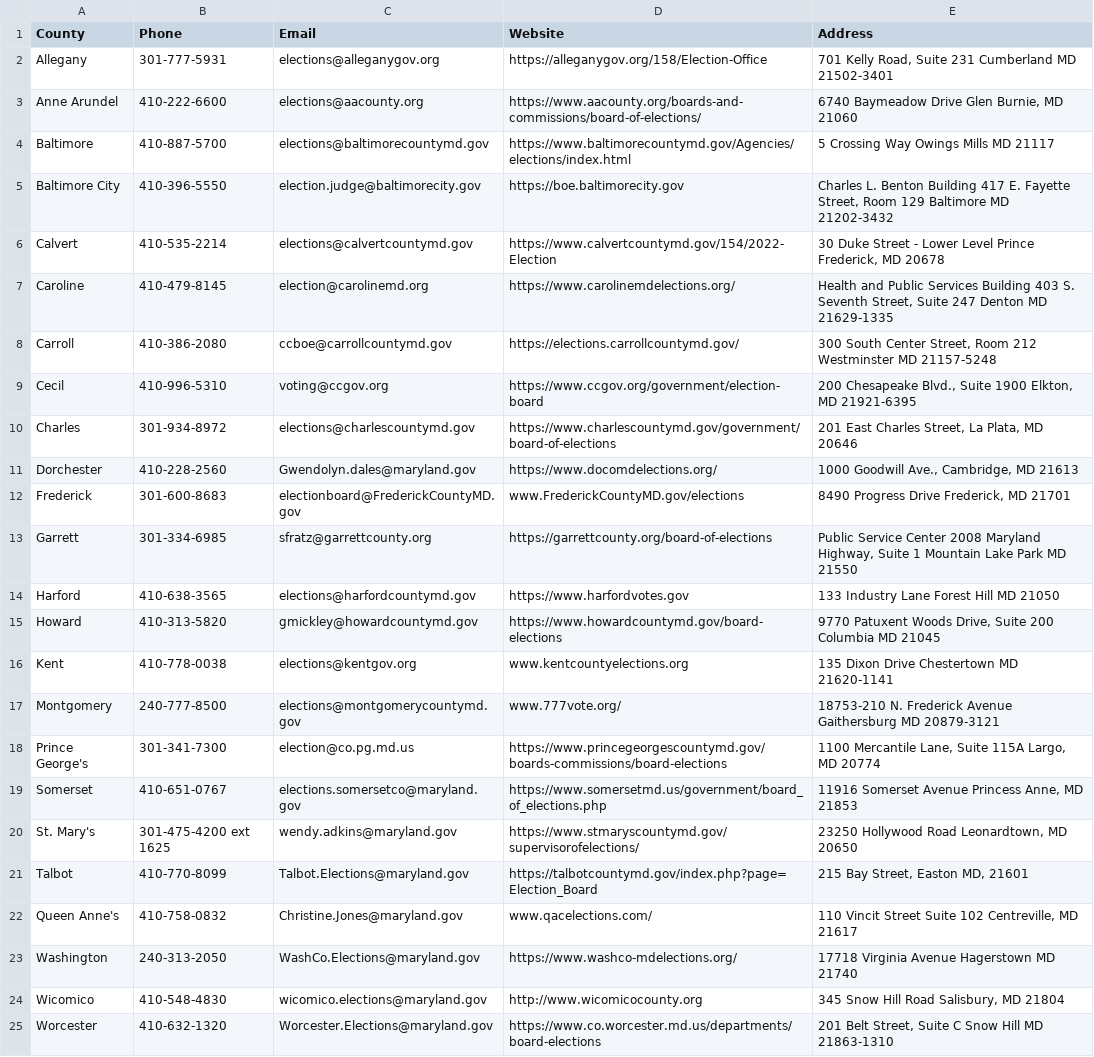
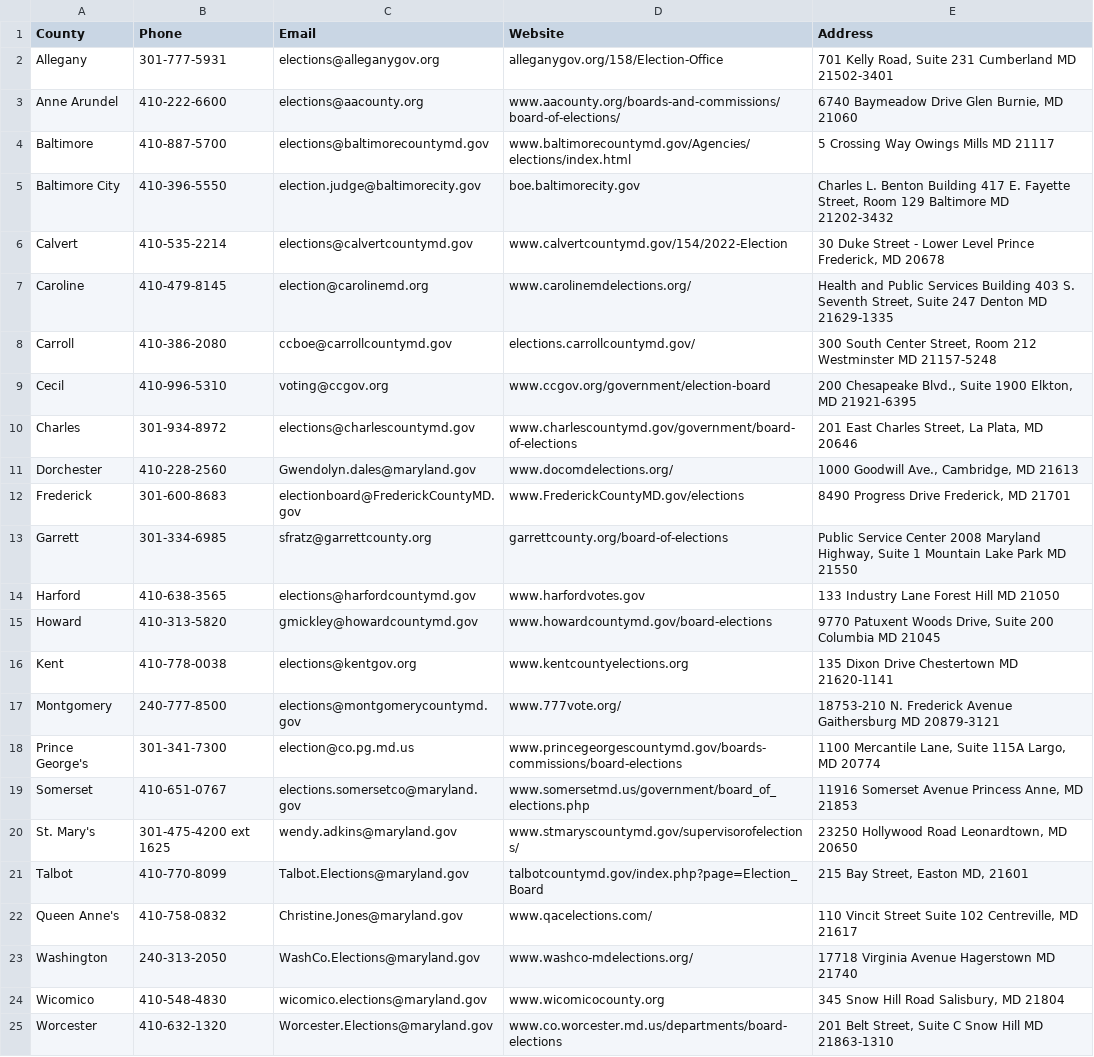
Before and after one commit to sunrisescientific/goh-vote-md, a CSV file: goh_vote_md/assets/contacts.csv, drawn as a sheet; the diff names each change by its address in the sheet, - before the commit and + after, or states it on an @@ line.

Commit message:
contacts links

```diff
--- a/goh_vote_md/assets/contacts.csv
+++ b/goh_vote_md/assets/contacts.csv
-D2 (Website): https://alleganygov.org/158/Election-Office
+D2 (Website): alleganygov.org/158/Election-Office
-D3 (Website): https://www.aacounty.org/boards-and-commissions/board-of-elections/
+D3 (Website): www.aacounty.org/boards-and-commissions/board-of-elections/
-D4 (Website): https://www.baltimorecountymd.gov/Agencies/elections/index.html
+D4 (Website): www.baltimorecountymd.gov/Agencies/elections/index.html
-D5 (Website): https://boe.baltimorecity.gov
+D5 (Website): boe.baltimorecity.gov
-D6 (Website): https://www.calvertcountymd.gov/154/2022-Election
+D6 (Website): www.calvertcountymd.gov/154/2022-Election
-D7 (Website): https://www.carolinemdelections.org/
+D7 (Website): www.carolinemdelections.org/
-D8 (Website): https://elections.carrollcountymd.gov/
+D8 (Website): elections.carrollcountymd.gov/
-D9 (Website): https://www.ccgov.org/government/election-board
+D9 (Website): www.ccgov.org/government/election-board
-D10 (Website): https://www.charlescountymd.gov/government/board-of-elections
+D10 (Website): www.charlescountymd.gov/government/board-of-elections
-D11 (Website): https://www.docomdelections.org/
+D11 (Website): www.docomdelections.org/
-D13 (Website): https://garrettcounty.org/board-of-elections
+D13 (Website): garrettcounty.org/board-of-elections
-D14 (Website): https://www.harfordvotes.gov
+D14 (Website): www.harfordvotes.gov
-D15 (Website): https://www.howardcountymd.gov/board-elections
+D15 (Website): www.howardcountymd.gov/board-elections
-D18 (Website): https://www.princegeorgescountymd.gov/boards-commissions/board-elections
+D18 (Website): www.princegeorgescountymd.gov/boards-commissions/board-elections
-D19 (Website): https://www.somersetmd.us/government/board_of_elections.php
+D19 (Website): www.somersetmd.us/government/board_of_elections.php
-D20 (Website): https://www.stmaryscountymd.gov/supervisorofelections/
+D20 (Website): www.stmaryscountymd.gov/supervisorofelections/
-D21 (Website): https://talbotcountymd.gov/index.php?page=Election_Board
+D21 (Website): talbotcountymd.gov/index.php?page=Election_Board
-D23 (Website): https://www.washco-mdelections.org/
+D23 (Website): www.washco-mdelections.org/
-D24 (Website): http://www.wicomicocounty.org
+D24 (Website): www.wicomicocounty.org
-D25 (Website): https://www.co.worcester.md.us/departments/board-elections
+D25 (Website): www.co.worcester.md.us/departments/board-elections
```
Also changed, not shown: 5 other files.
